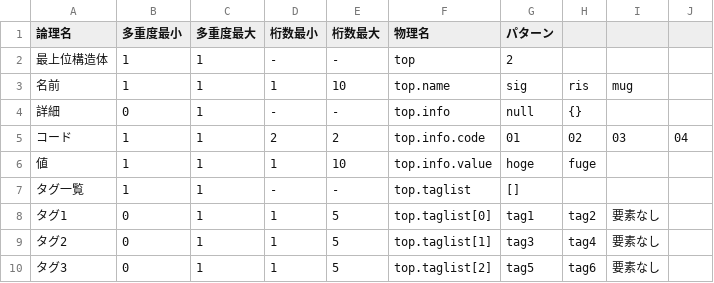
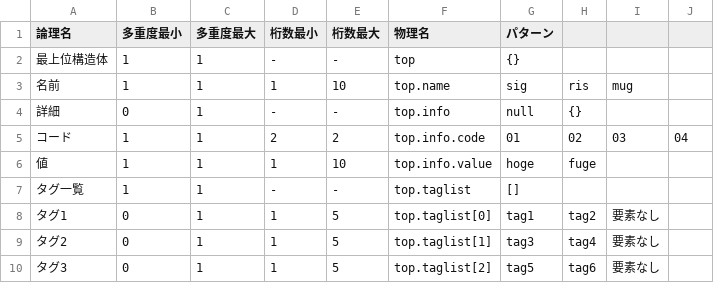
Before and after one commit to gel1123/for_work01, a CSV file: test03.csv, drawn as a sheet.

Commit message:
hoge

```diff
--- a/test03.csv
+++ b/test03.csv
@@ -1,3 +1,3 @@
 論理名,多重度最小,多重度最大,桁数最小,桁数最大,物理名,パターン,,,
-最上位構造体,1,1,-,-,top,2,,,
+最上位構造体,1,1,-,-,top,{},,,
 名前,1,1,1,10,top.name,sig,ris,mug,
```
